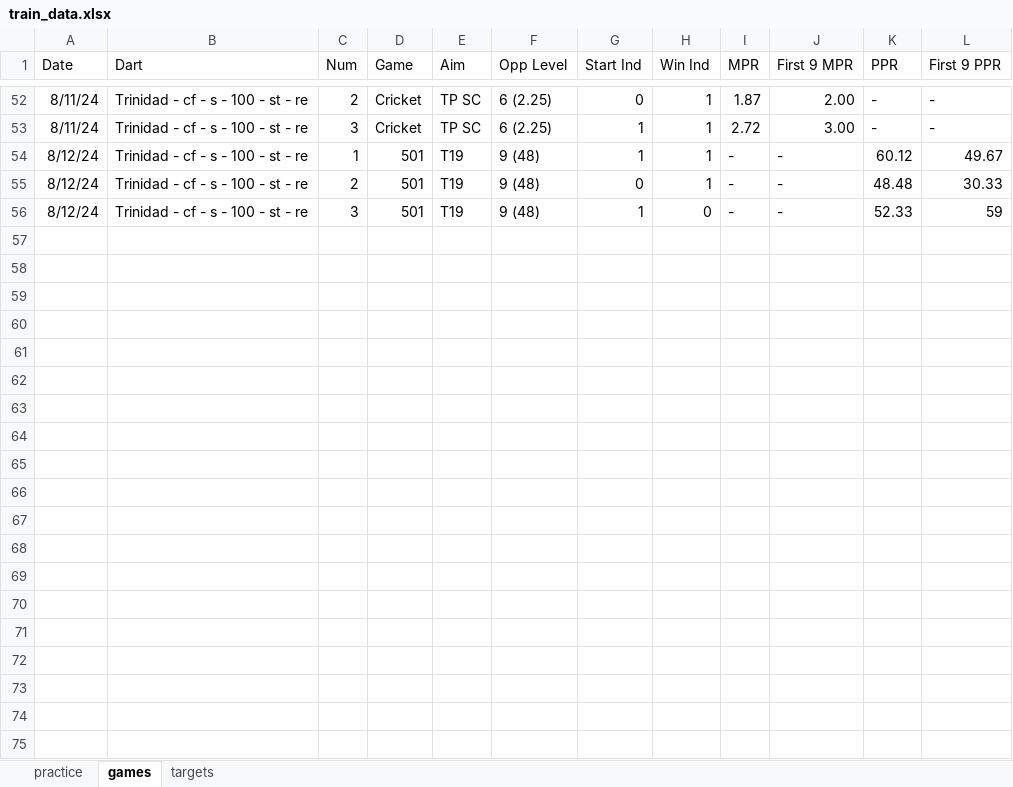
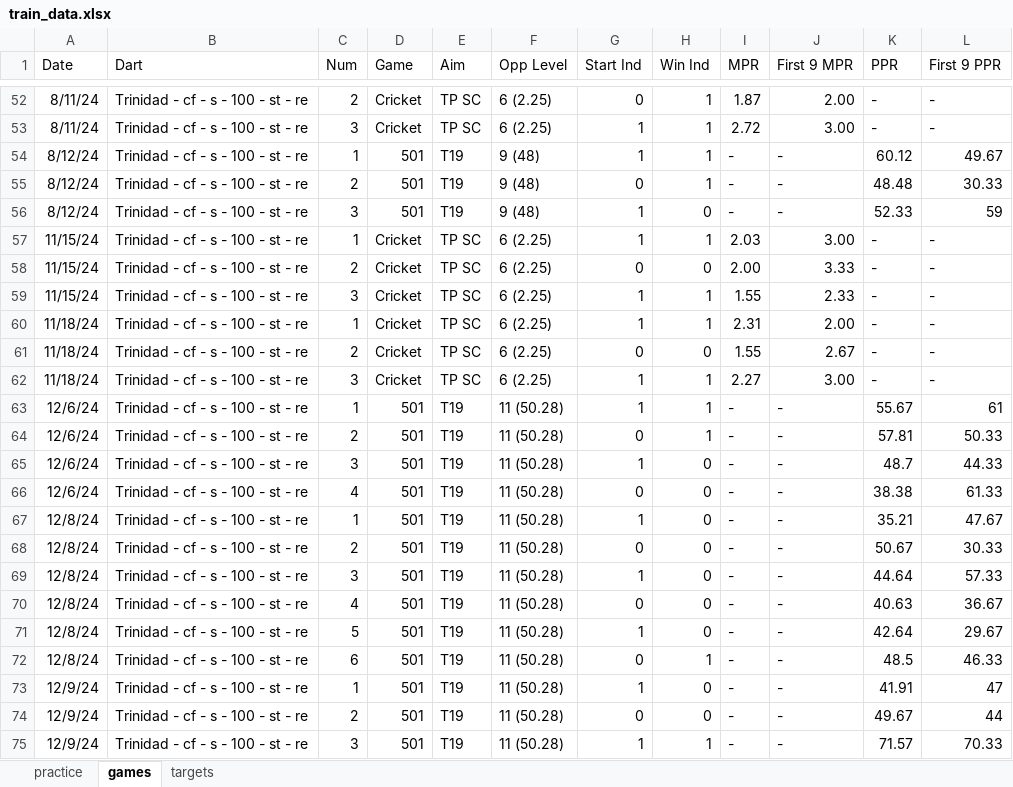
Before and after one commit to DMcDonough26/darts_kpi, an Excel workbook: train_data.xlsx, sheet games, drawn as a sheet; only a part is shown, gaps mark what is left out; values as stored, in another font and other column widths than the file's, no borders; the diff covers the shown part only; the diff names each change by its address in the sheet, - before the commit and + after, or states it on an @@ line.

Commit message:
Updated Data

```diff
--- a/train_data.xlsx (sheet games)
+++ b/train_data.xlsx (sheet games)
+row 57: 11/15/24 | Trinidad - cf - s - 100 - st - re | 1 | Cricket | TP SC | 6 (2.25) | 1 | 1 | 2.03 | 3.00 | - | -
+row 58: 11/15/24 | Trinidad - cf - s - 100 - st - re | 2 | Cricket | TP SC | 6 (2.25) | 0 | 0 | 2.00 | 3.33 | - | -
+row 59: 11/15/24 | Trinidad - cf - s - 100 - st - re | 3 | Cricket | TP SC | 6 (2.25) | 1 | 1 | 1.55 | 2.33 | - | -
+row 60: 11/18/24 | Trinidad - cf - s - 100 - st - re | 1 | Cricket | TP SC | 6 (2.25) | 1 | 1 | 2.31 | 2.00 | - | -
+row 61: 11/18/24 | Trinidad - cf - s - 100 - st - re | 2 | Cricket | TP SC | 6 (2.25) | 0 | 0 | 1.55 | 2.67 | - | -
+row 62: 11/18/24 | Trinidad - cf - s - 100 - st - re | 3 | Cricket | TP SC | 6 (2.25) | 1 | 1 | 2.27 | 3.00 | - | -
+row 63: 12/6/24 | Trinidad - cf - s - 100 - st - re | 1 | 501 | T19 | 11 (50.28) | 1 | 1 | - | - | 55.67 | 61
+row 64: 12/6/24 | Trinidad - cf - s - 100 - st - re | 2 | 501 | T19 | 11 (50.28) | 0 | 1 | - | - | 57.81 | 50.33
+row 65: 12/6/24 | Trinidad - cf - s - 100 - st - re | 3 | 501 | T19 | 11 (50.28) | 1 | 0 | - | - | 48.7 | 44.33
+row 66: 12/6/24 | Trinidad - cf - s - 100 - st - re | 4 | 501 | T19 | 11 (50.28) | 0 | 0 | - | - | 38.38 | 61.33
+row 67: 12/8/24 | Trinidad - cf - s - 100 - st - re | 1 | 501 | T19 | 11 (50.28) | 1 | 0 | - | - | 35.21 | 47.67
+row 68: 12/8/24 | Trinidad - cf - s - 100 - st - re | 2 | 501 | T19 | 11 (50.28) | 0 | 0 | - | - | 50.67 | 30.33
+row 69: 12/8/24 | Trinidad - cf - s - 100 - st - re | 3 | 501 | T19 | 11 (50.28) | 1 | 0 | - | - | 44.64 | 57.33
+row 70: 12/8/24 | Trinidad - cf - s - 100 - st - re | 4 | 501 | T19 | 11 (50.28) | 0 | 0 | - | - | 40.63 | 36.67
+row 71: 12/8/24 | Trinidad - cf - s - 100 - st - re | 5 | 501 | T19 | 11 (50.28) | 1 | 0 | - | - | 42.64 | 29.67
+row 72: 12/8/24 | Trinidad - cf - s - 100 - st - re | 6 | 501 | T19 | 11 (50.28) | 0 | 1 | - | - | 48.5 | 46.33
+row 73: 12/9/24 | Trinidad - cf - s - 100 - st - re | 1 | 501 | T19 | 11 (50.28) | 1 | 0 | - | - | 41.91 | 47
+row 74: 12/9/24 | Trinidad - cf - s - 100 - st - re | 2 | 501 | T19 | 11 (50.28) | 0 | 0 | - | - | 49.67 | 44
+row 75: 12/9/24 | Trinidad - cf - s - 100 - st - re | 3 | 501 | T19 | 11 (50.28) | 1 | 1 | - | - | 71.57 | 70.33
```
Also changed, not shown: 4 added rows elsewhere in this sheet, sheet practice, 1 other file.
